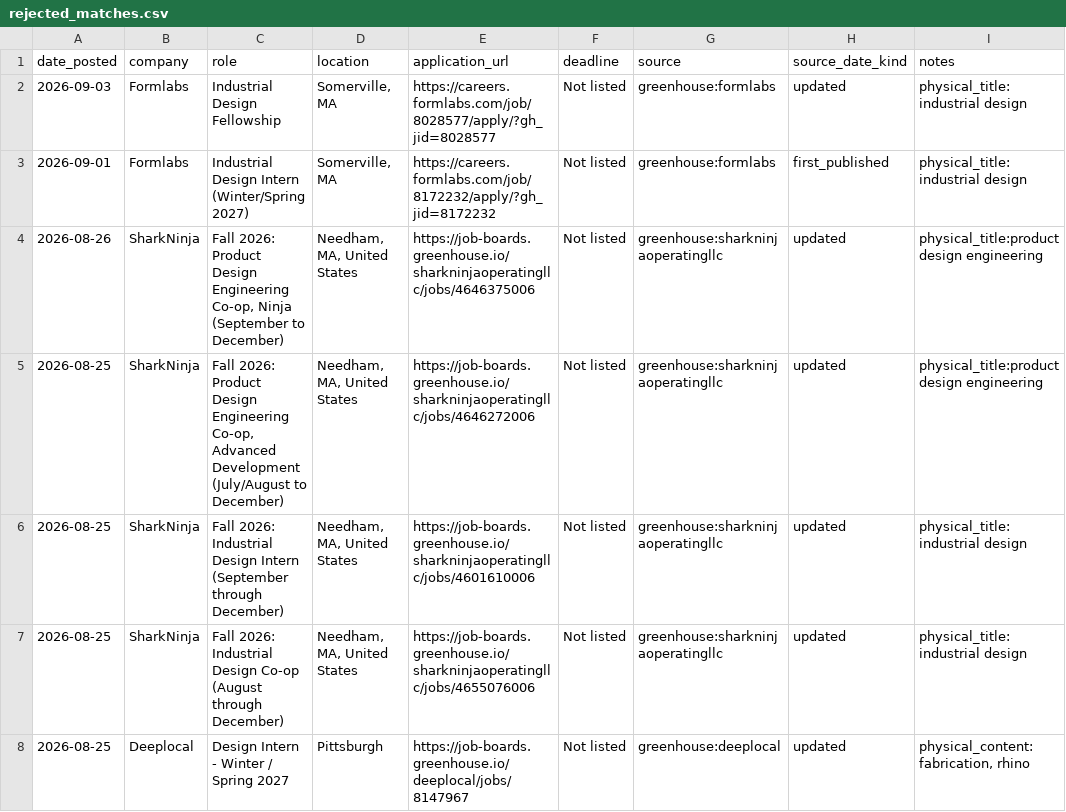
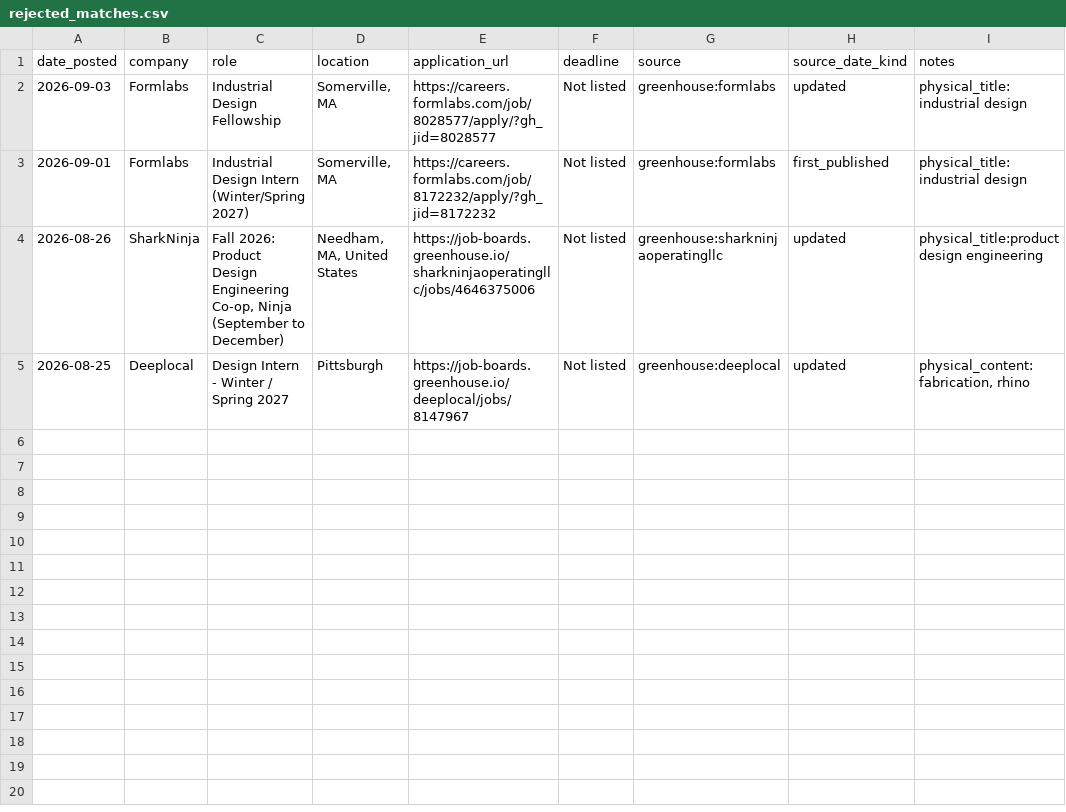
Before and after one commit to jasontello/design-opportunities, a CSV file: data/rejected_matches.csv, drawn as a sheet; the diff names each change by its address in the sheet, - before the commit and + after, or states it on an @@ line.

```diff
--- a/data/rejected_matches.csv
+++ b/data/rejected_matches.csv
-row 5: 2026-08-25 | SharkNinja | Fall 2026: Product Design Engineering Co-op, Advanced Development (July/August to December) | Needham, MA, United States | https://job-boards.greenhouse.io/sharkninjaoperatingllc/jobs/4646272006 | Not listed | greenhouse:sharkninjaoperatingllc | updated | physical_title:product design engineering
-row 6: 2026-08-25 | SharkNinja | Fall 2026: Industrial Design Intern (September through December) | Needham, MA, United States | https://job-boards.greenhouse.io/sharkninjaoperatingllc/jobs/4601610006 | Not listed | greenhouse:sharkninjaoperatingllc | updated | physical_title:industrial design
-row 7: 2026-08-25 | SharkNinja | Fall 2026: Industrial Design Co-op (August through December) | Needham, MA, United States | https://job-boards.greenhouse.io/sharkninjaoperatingllc/jobs/4655076006 | Not listed | greenhouse:sharkninjaoperatingllc | updated | physical_title:industrial design
```
Also changed, not shown: data/internships.csv, 1 other file.
